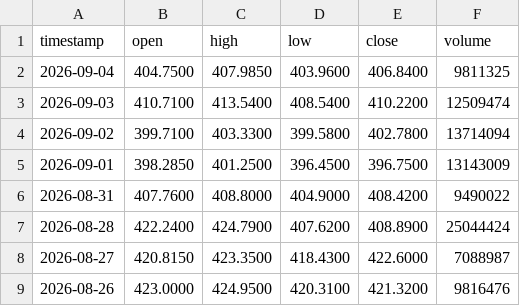
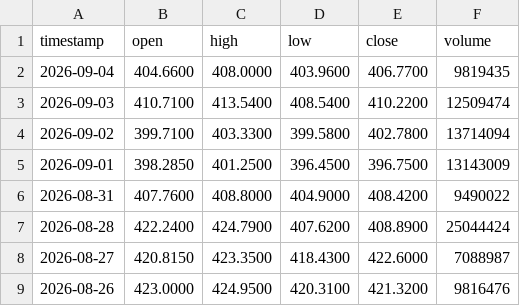
Before and after one commit to johnamcminn-hub/market-data-public, a CSV file: data/GLD.csv, drawn as a sheet; only a part is shown.

```diff
--- a/data/GLD.csv
+++ b/data/GLD.csv
@@ -1,3 +1,3 @@
 timestamp,open,high,low,close,volume
-2026-09-04,404.7500,407.9850,403.9600,406.8400,9811325
+2026-09-04,404.6600,408.0000,403.9600,406.7700,9819435
 2026-09-03,410.7100,413.5400,408.5400,410.2200,12509474
```
Also changed, not shown: data/DIA.csv, data/EEM.csv, 18 other files.
